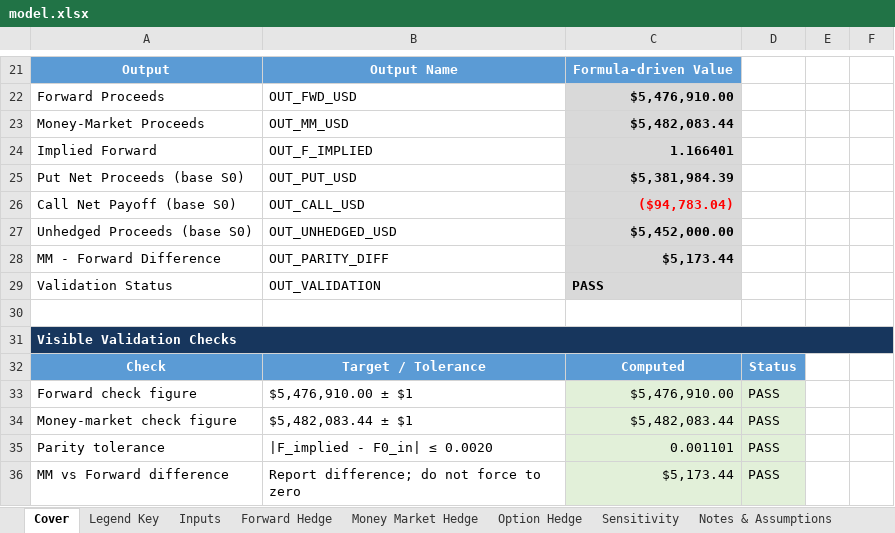
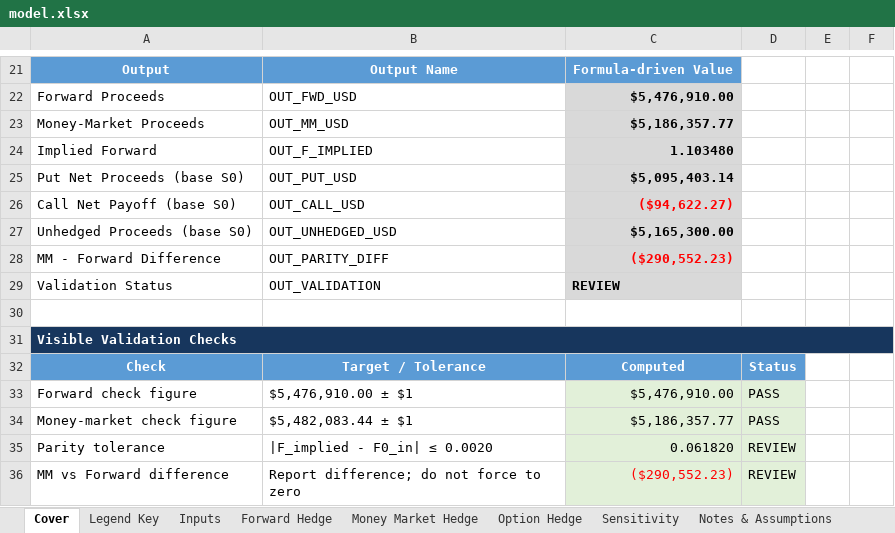
Before and after one commit to rileeanama/Rilee-Anama, an Excel workbook: capabilities/fx-hedging/model.xlsx, sheet Cover, drawn as a sheet; only a part is shown, gaps mark what is left out; values as stored, in another font and other column widths than the file's, no borders; the diff names each change by its address in the sheet, - before the commit and + after, or states it on an @@ line.

```diff
--- a/capabilities/fx-hedging/model.xlsx (sheet Cover)
+++ b/capabilities/fx-hedging/model.xlsx (sheet Cover)
-C23: $5,482,083.44
+C23: $5,186,357.77
-C24: 1.166401
+C24: 1.103480
-C25: $5,381,984.39
+C25: $5,095,403.14
-C26: ($94,783.04)
+C26: ($94,622.27)
-C27: $5,452,000.00
+C27: $5,165,300.00
-C28: $5,173.44
+C28: ($290,552.23)
-C28 text colour: black
+C28 text colour: #FF0000
-C29: PASS
+C29: REVIEW
-C34: $5,482,083.44
+C34: $5,186,357.77
-C35: 0.001101
+C35: 0.061820
-D35:D36: PASS
+D35:D36: REVIEW
-C36: $5,173.44
+C36: ($290,552.23)
-C36 text colour: black
+C36 text colour: #FF0000
```
Also changed, not shown: sheet Sensitivity, sheet Option Hedge, sheet Money Market Hedge, sheet Inputs, formulas that keep their value, charts or pictures.
